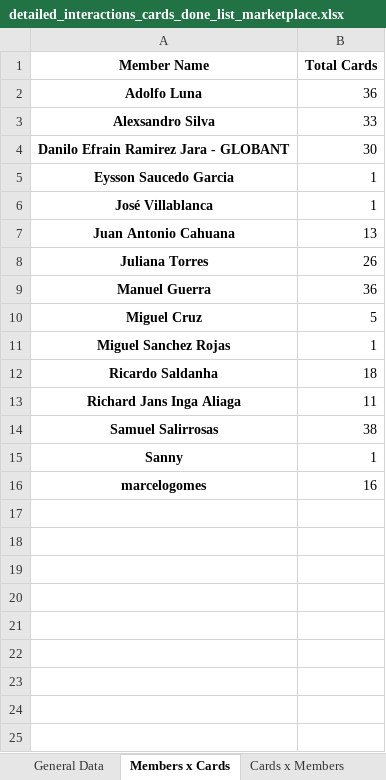
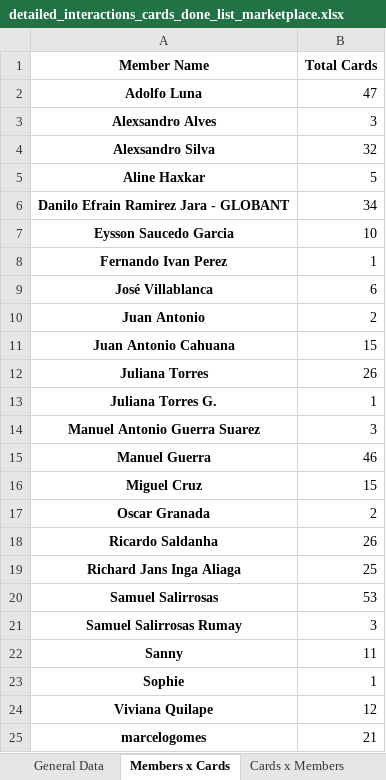
Before and after one commit to AFG-MOBILE/EM-projects, an Excel workbook: detailed_interactions_cards_done_list_marketplace.xlsx, sheet Members x Cards, drawn as a sheet; values as stored, in another font and other column widths than the file's, no borders; removed rows and columns are numbered as before the commit, all else as after; the diff names each change by its address in the sheet, - before the commit and + after, or states it on an @@ line.

```diff
--- a/detailed_interactions_cards_done_list_marketplace.xlsx (sheet Members x Cards)
+++ b/detailed_interactions_cards_done_list_marketplace.xlsx (sheet Members x Cards)
-B2 (Total Cards): 36
+B2 (Total Cards): 47
+row 3: Alexsandro Alves | 3
-B4 (Total Cards): 33
+B4 (Total Cards): 32
+row 5: Aline Haxkar | 5
-B6 (Total Cards): 30
+B6 (Total Cards): 34
-B7 (Total Cards): 1
+B7 (Total Cards): 10
+row 8: Fernando Ivan Perez | 1
-B9 (Total Cards): 1
+B9 (Total Cards): 6
+row 10: Juan Antonio | 2
-B11 (Total Cards): 13
+B11 (Total Cards): 15
+row 13: Juliana Torres G. | 1
+row 14: Manuel Antonio Guerra Suarez | 3
-B15 (Total Cards): 36
+B15 (Total Cards): 46
-B16 (Total Cards): 5
+B16 (Total Cards): 15
-row 11: Miguel Sanchez Rojas | 1
+row 17: Oscar Granada | 2
-B18 (Total Cards): 18
+B18 (Total Cards): 26
-B19 (Total Cards): 11
+B19 (Total Cards): 25
-B20 (Total Cards): 38
+B20 (Total Cards): 53
+row 21: Samuel Salirrosas Rumay | 3
-B22 (Total Cards): 1
+B22 (Total Cards): 11
+row 23: Sophie | 1
+row 24: Viviana Quilape | 12
-B25 (Total Cards): 16
+B25 (Total Cards): 21
```
Also changed, not shown: sheet General Data, sheet Cards x Members, sheet Not Members, other sheet tabs, detailed_interactions_cards_done_list_promos.xlsx, 2 other files.
